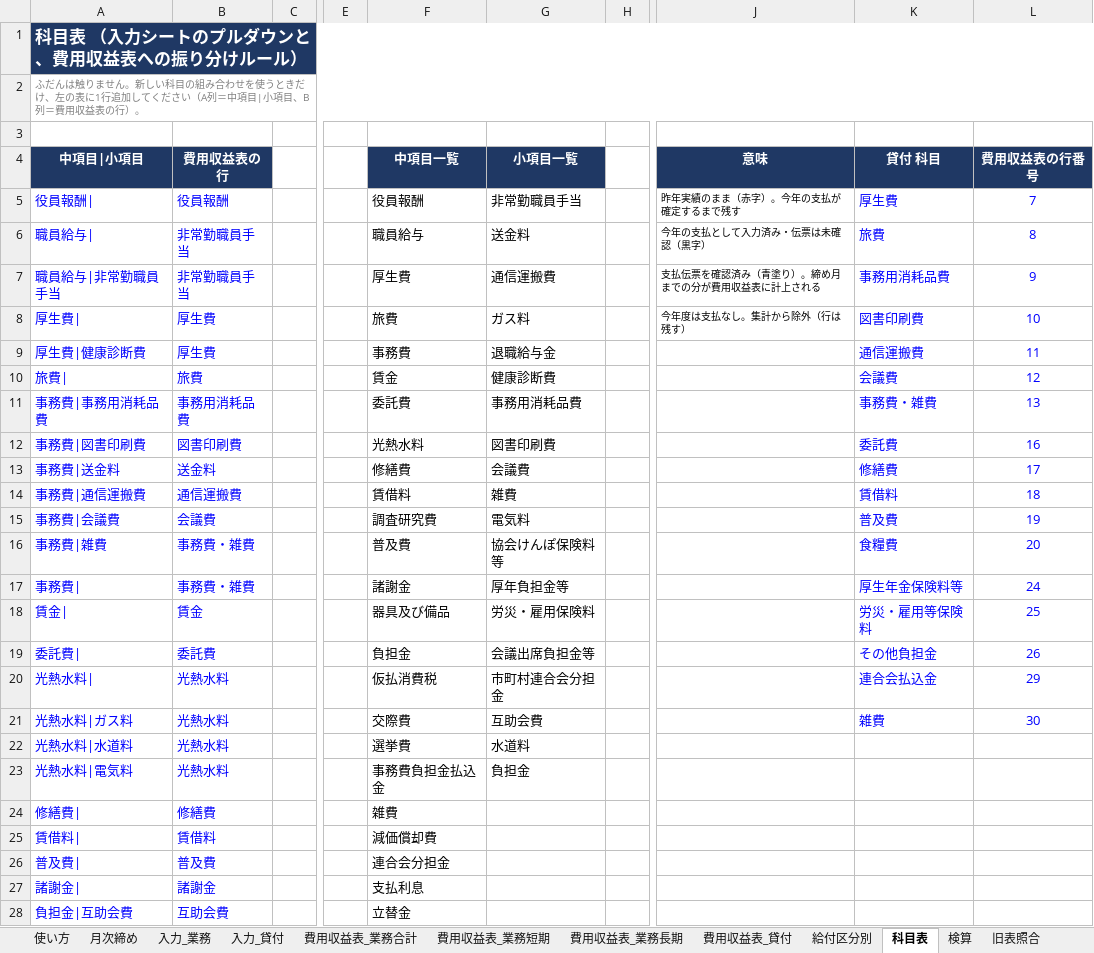
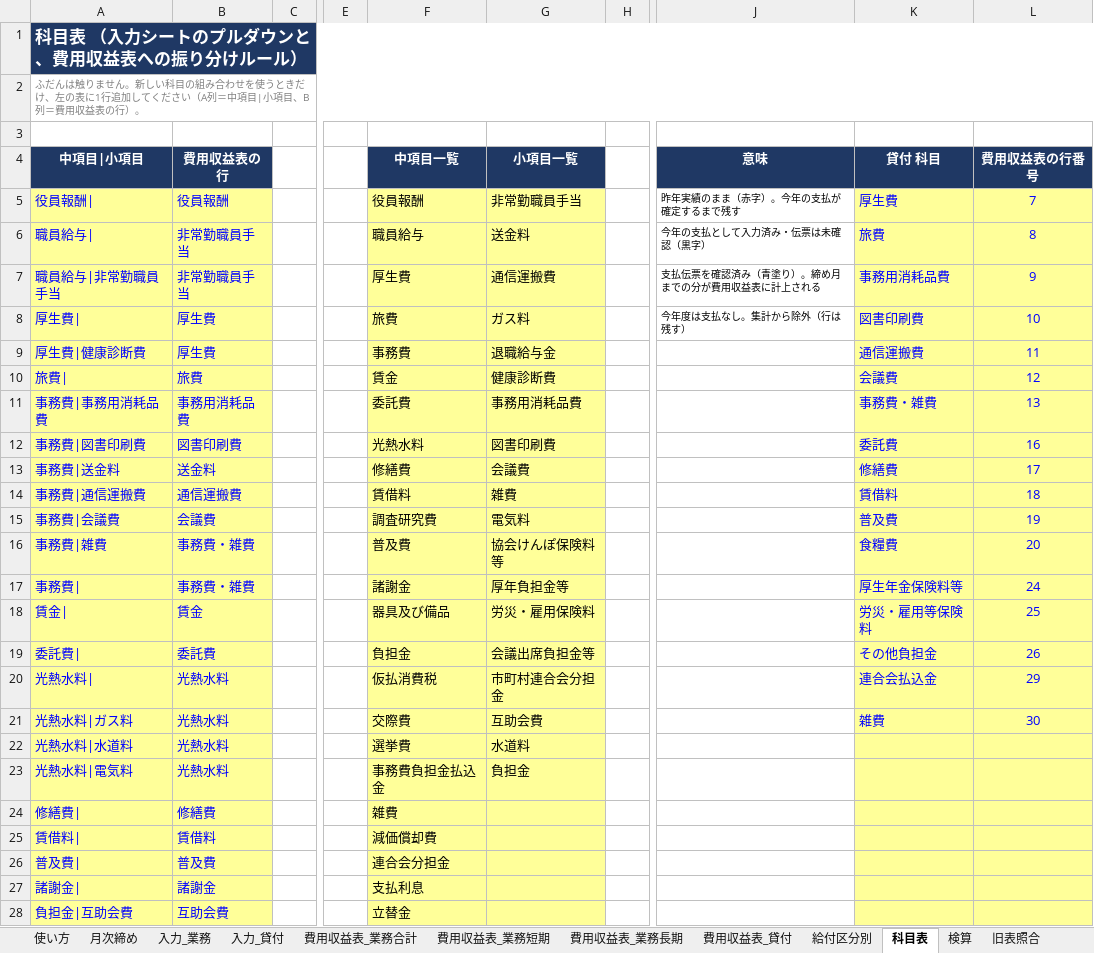
Before and after one commit to iidodo-com/iidodo, an Excel workbook: 費用収益表_統合版/R8_費用収益表_統合版.xlsx, sheet 科目表, drawn as a sheet; only a part is shown, gaps mark what is left out; values as stored, in another font and other column widths than the file's, no borders; the diff covers the shown part only; the diff names each change by its address in the sheet, - before the commit and + after, or states it on an @@ line.

```diff
--- a/費用収益表_統合版/R8_費用収益表_統合版.xlsx (sheet 科目表)
+++ b/費用収益表_統合版/R8_費用収益表_統合版.xlsx (sheet 科目表)
-A5:B28 fill: none
+A5:B28 fill: #FFFF99
-F5:G28 fill: none
+F5:G28 fill: #FFFF99
-K5:L28 fill: none
+K5:L28 fill: #FFFF99
```
Also changed, not shown: cell formats elsewhere in this sheet, sheet 入力_業務, sheet 入力_貸付, sheet 月次締め, sheet 費用収益表_業務合計, sheet 使い方, sheet 費用収益表_貸付, 3 more sheets, 6 other files.
